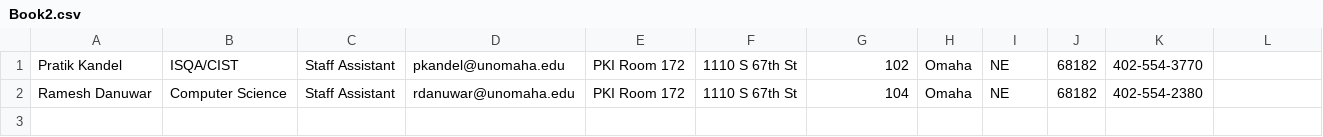
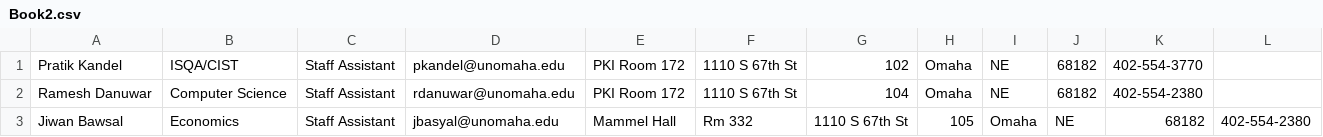
Before and after one commit to pkandel1/Assig-3, a CSV file: Book2.csv, drawn as a sheet; the diff names each change by its address in the sheet, - before the commit and + after, or states it on an @@ line.

```diff
--- a/Book2.csv
+++ b/Book2.csv
+row 3: Jiwan Bawsal | Economics | Staff Assistant | jbasyal@unomaha.edu | Mammel Hall | Rm 332 | 1110 S 67th St | 105 | Omaha | NE | 68182 | 402-554-2380
```
Also changed, not shown: 9 other files.
